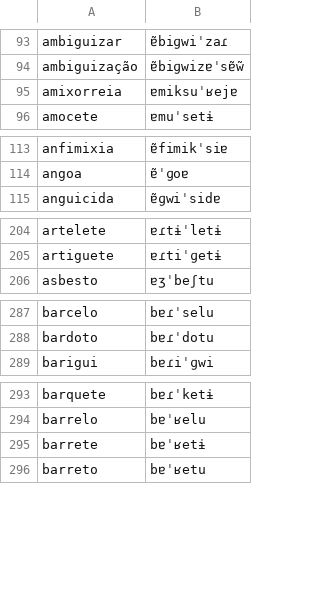
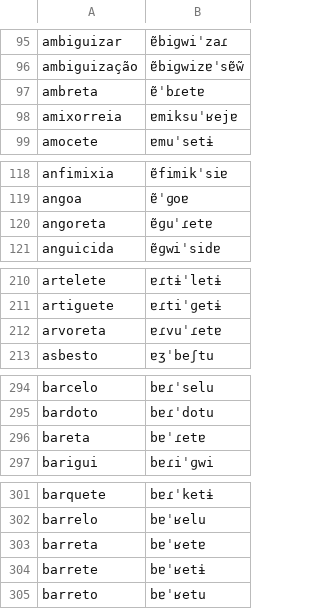
Before and after one commit to TigreGotico/o2i-lexicons, a TSV file: o2i_lexicons/data/pt-PT/infopedia.tsv, drawn as a sheet; only a part is shown, gaps mark what is left out; the diff covers the shown part only.

```diff
--- a/o2i_lexicons/data/pt-PT/infopedia.tsv
+++ b/o2i_lexicons/data/pt-PT/infopedia.tsv
@@ -94,2 +96,3 @@ ambiguizar	ɐ̃biɡwiˈzaɾ
 ambiguização	ɐ̃biɡwizɐˈsɐ̃w̃
+ambreta	ɐ̃ˈbɾetɐ
 amixorreia	ɐmiksuˈʁejɐ
@@ -114,2 +119,3 @@ anfimixia	ɐ̃fimikˈsiɐ
 angoa	ɐ̃ˈɡoɐ
+angoreta	ɐ̃ɡuˈɾetɐ
 anguicida	ɐ̃ɡwiˈsidɐ
@@ -205,2 +211,3 @@ artelete	ɐɾtɨˈletɨ
 artiguete	ɐɾtiˈɡetɨ
+arvoreta	ɐɾvuˈɾetɐ
 asbesto	ɐʒˈbeʃtu
@@ -288,2 +295,3 @@ barcelo	bɐɾˈselu
 bardoto	bɐɾˈdotu
+bareta	bɐˈɾetɐ
 barigui	bɐɾiˈɡwi
@@ -294,2 +302,3 @@ barquete	bɐɾˈketɨ
 barrelo	bɐˈʁelu
+barreta	bɐˈʁetɐ
 barrete	bɐˈʁetɨ
```
Also changed, not shown: 36 added rows elsewhere in this file, o2i_lexicons/data/patches/pt-PT/infopedia.tsv, 5 other files.
